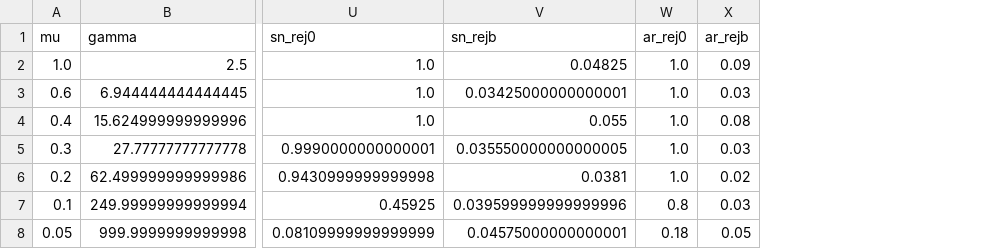
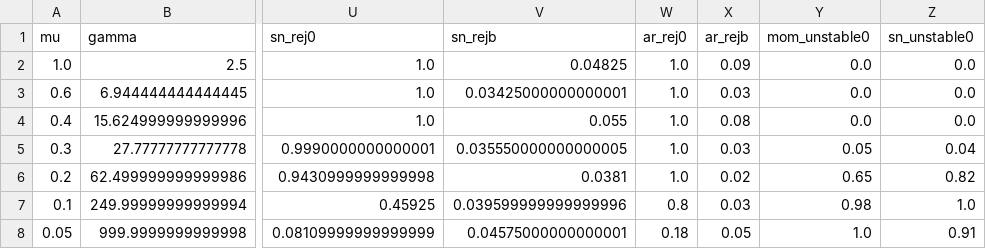
Before and after one commit to DvSM-git/Master-Thesis, a CSV file: Paper/images/graphs/ps_partition_randomness.csv, drawn as a sheet; only a part is shown, gaps mark what is left out; the diff names each change by its address in the sheet, - before the commit and + after, or states it on an @@ line.

```diff
--- a/Paper/images/graphs/ps_partition_randomness.csv
+++ b/Paper/images/graphs/ps_partition_randomness.csv
+column Y (mom_unstable0), rows 2-8: 0.0 | 0.0 | 0.0 | 0.05 | 0.65 | 0.98 | 1.0
+column Z (sn_unstable0), rows 2-8: 0.0 | 0.0 | 0.0 | 0.04 | 0.82 | 1.0 | 0.91
```
Also changed, not shown: Paper/images/graphs/e1_e2_summary.csv, Paper/images/graphs/e2b_quantiles.csv, 42 other files.
